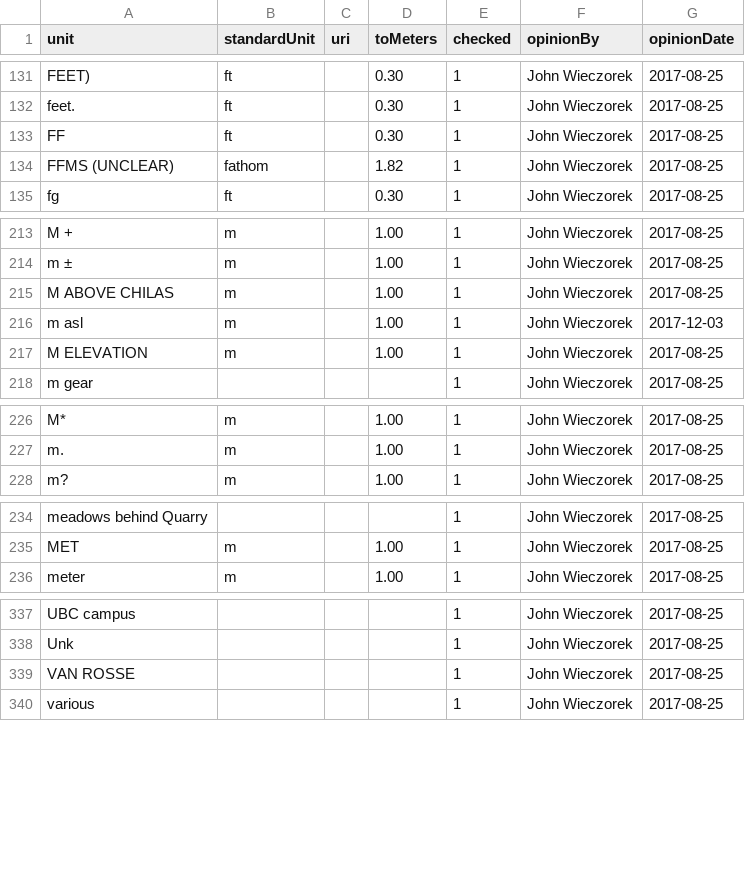
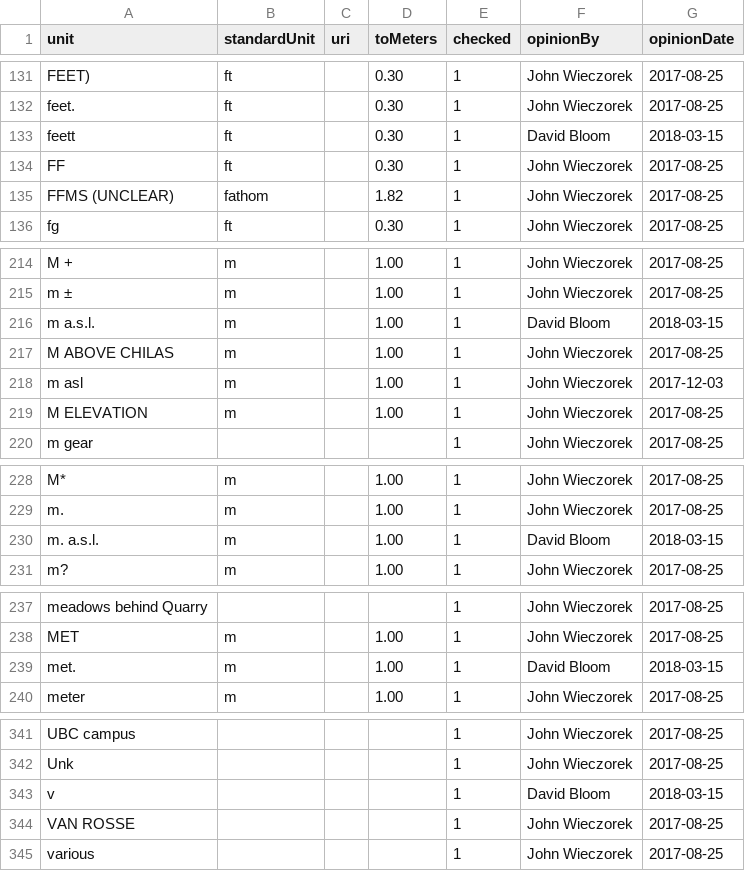
Before and after one commit to VertNet/DwCVocabs, a CSV file: vocabs/LengthConversion.csv, drawn as a sheet; only a part is shown, gaps mark what is left out; the diff names each change by its address in the sheet, - before the commit and + after, or states it on an @@ line.

```diff
--- a/vocabs/LengthConversion.csv
+++ b/vocabs/LengthConversion.csv
+row 133: feett | ft |  | 0.30 | 1 | David Bloom | 2018-03-15
+row 216: m a.s.l. | m |  | 1.00 | 1 | David Bloom | 2018-03-15
+row 230: m. a.s.l. | m |  | 1.00 | 1 | David Bloom | 2018-03-15
+row 239: met. | m |  | 1.00 | 1 | David Bloom | 2018-03-15
+row 343: v |  |  |  | 1 | David Bloom | 2018-03-15
```
Also changed, not shown: vocabs/day.csv, vocabs/island.csv, 6 other files.
